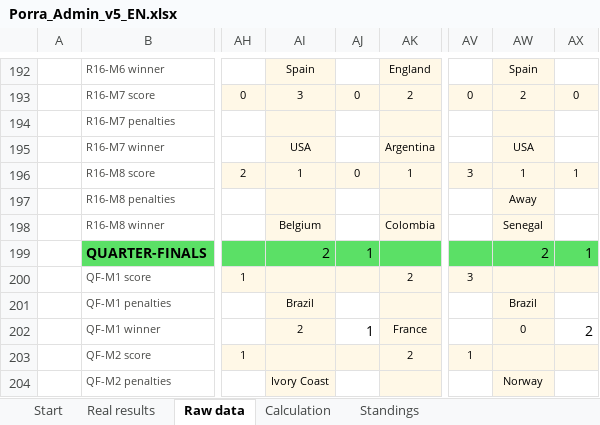
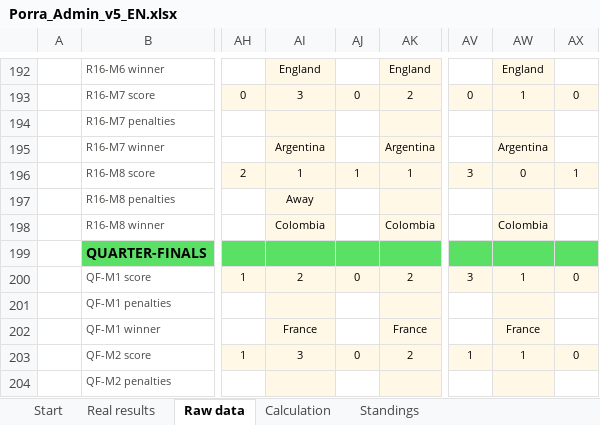
Before and after one commit to jose-reveni/porra2026, an Excel workbook: Porra_Admin_v5_EN.xlsx, sheet Raw data, drawn as a sheet; only a part is shown, gaps mark what is left out; values as stored, in another font and other column widths than the file's, no borders; charts and pictures not drawn; the diff covers the shown part only; the diff names each change by its address in the sheet, - before the commit and + after, or states it on an @@ line.

```diff
--- a/Porra_Admin_v5_EN.xlsx (sheet Raw data)
+++ b/Porra_Admin_v5_EN.xlsx (sheet Raw data)
-AI192: Spain
+AI192: England
-AW192: Spain
+AW192: England
-AW193: 2
+AW193: 1
-AI195: USA
+AI195: Argentina
-AW195: USA
+AW195: Argentina
-AJ196: 0
+AJ196: 1
-AW196: 1
+AW196: 0
-AI197: (empty)
+AI197: Away
-AW197: Away
+AW197: (empty)
-AI198: Belgium
+AI198: Colombia
-AW198: Senegal
+AW198: Colombia
-AI199: 2
+AI199: (empty)
-AJ199: 1
+AJ199: (empty)
-AW199: 2
+AW199: (empty)
-AX199: 1
+AX199: (empty)
-AI200: (empty)
+AI200: 2
-AJ200: (empty)
+AJ200: 0
-AW200: (empty)
+AW200: 1
-AX200: (empty)
+AX200: 0
-AI201: Brazil
+AI201: (empty)
-AW201: Brazil
+AW201: (empty)
-AI202: 2
+AI202: France
-AJ202: 1
+AJ202: (empty)
-AW202: 0
+AW202: France
-AX202: 2
+AX202: (empty)
-AI203: (empty)
+AI203: 3
-AJ203: (empty)
+AJ203: 0
-AW203: (empty)
+AW203: 1
-AX203: (empty)
+AX203: 0
-AI204: Ivory Coast
+AI204: (empty)
-AW204: Norway
+AW204: (empty)
```
Also changed, not shown: 49 removed rows and 102 edited cells elsewhere in this sheet, 1 other file.
